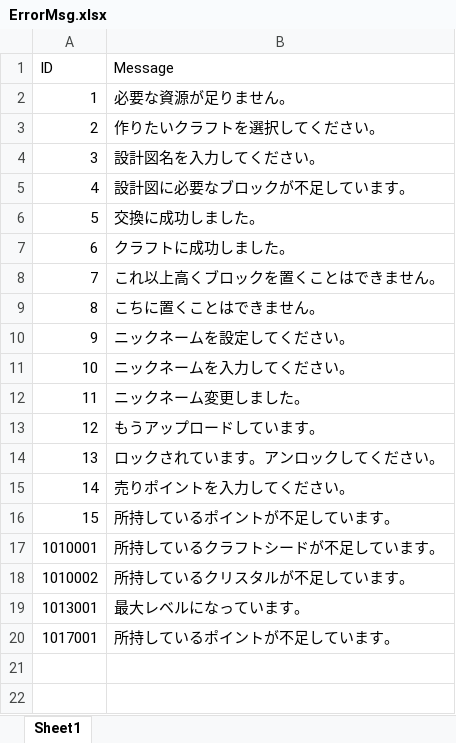
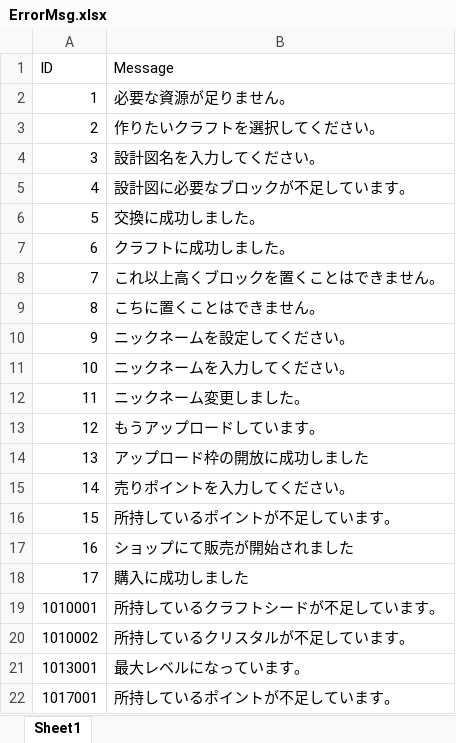
Before and after one commit to jobcrowngame/CraftStory, an Excel workbook: Config/Excel/ErrorMsg.xlsx, sheet Sheet1, drawn as a sheet; values as stored, in another font and other column widths than the file's, no borders; table styles not drawn; the diff names each change by its address in the sheet, - before the commit and + after, or states it on an @@ line.

```diff
--- a/Config/Excel/ErrorMsg.xlsx (sheet Sheet1)
+++ b/Config/Excel/ErrorMsg.xlsx (sheet Sheet1)
-B14 (Message): ロックされています。アンロックしてください。
+B14 (Message): アップロード枠の開放に成功しました
+row 17: 16 | ショップにて販売が開始されました
+row 18: 17 | 購入に成功しました
```
Also changed, not shown: Config/Excel/Item.xlsx, 35 other files.
